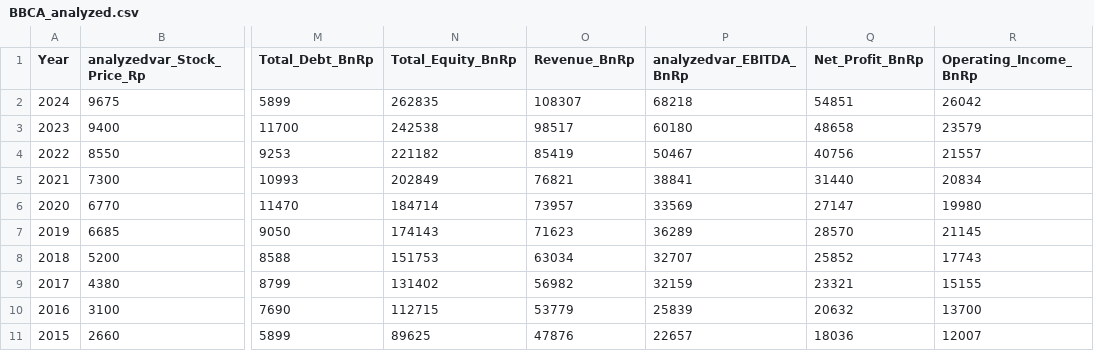
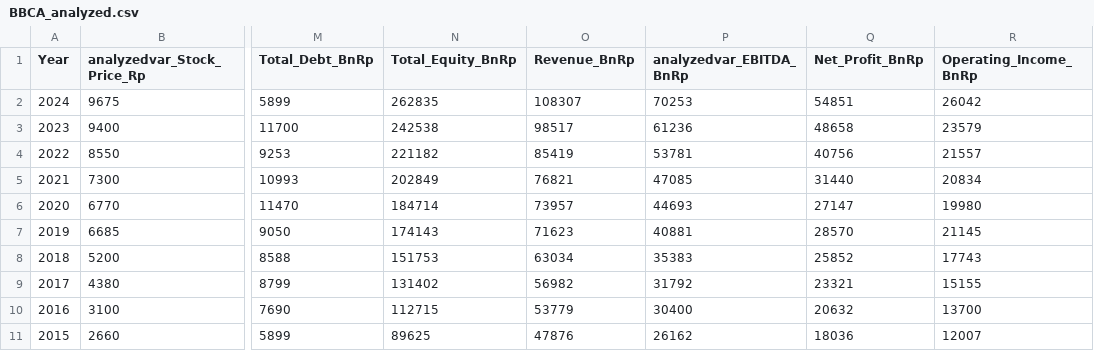
Before and after one commit to Digjaya899/BBCA-Stock, a CSV file: BBCA_analyzed.csv, drawn as a sheet; only a part is shown, gaps mark what is left out; the diff names each change by its address in the sheet, - before the commit and + after, or states it on an @@ line.

```diff
--- a/BBCA_analyzed.csv
+++ b/BBCA_analyzed.csv
-P2 (analyzedvar_EBITDA_BnRp): 68218
+P2 (analyzedvar_EBITDA_BnRp): 70253
-P3 (analyzedvar_EBITDA_BnRp): 60180
+P3 (analyzedvar_EBITDA_BnRp): 61236
-P4 (analyzedvar_EBITDA_BnRp): 50467
+P4 (analyzedvar_EBITDA_BnRp): 53781
-P5 (analyzedvar_EBITDA_BnRp): 38841
+P5 (analyzedvar_EBITDA_BnRp): 47085
-P6 (analyzedvar_EBITDA_BnRp): 33569
+P6 (analyzedvar_EBITDA_BnRp): 44693
-P7 (analyzedvar_EBITDA_BnRp): 36289
+P7 (analyzedvar_EBITDA_BnRp): 40881
-P8 (analyzedvar_EBITDA_BnRp): 32707
+P8 (analyzedvar_EBITDA_BnRp): 35383
-P9 (analyzedvar_EBITDA_BnRp): 32159
+P9 (analyzedvar_EBITDA_BnRp): 31792
-P10 (analyzedvar_EBITDA_BnRp): 25839
+P10 (analyzedvar_EBITDA_BnRp): 30400
-P11 (analyzedvar_EBITDA_BnRp): 22657
+P11 (analyzedvar_EBITDA_BnRp): 26162
```
Also changed, not shown: 1 other file.
